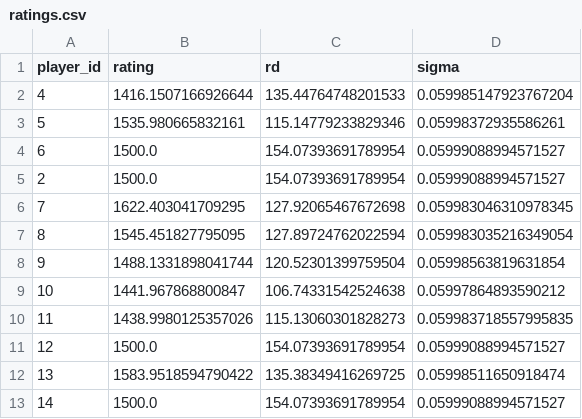
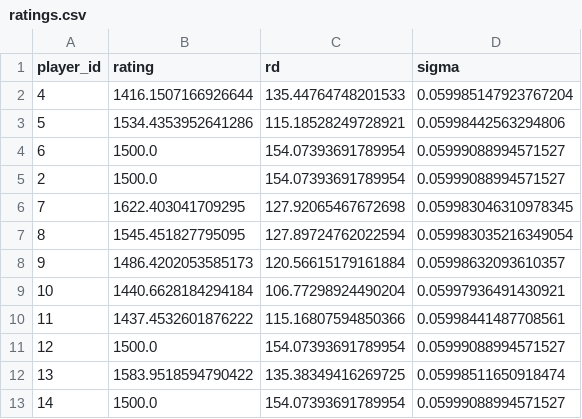
Before and after one commit to DANeoDev/RB48Glicko, a CSV file: data/ratings.csv, drawn as a sheet; only a part is shown; the diff covers the shown part only.

```diff
--- a/data/ratings.csv
+++ b/data/ratings.csv
@@ -2,3 +2,3 @@ player_id,rating,rd,sigma
 4,1416.1507166926644,135.44764748201533,0.059985147923767204
-5,1535.980665832161,115.14779233829346,0.05998372935586261
+5,1534.4353952641286,115.18528249728921,0.05998442563294806
 6,1500.0,154.07393691789954,0.05999088994571527
@@ -7,5 +7,5 @@ player_id,rating,rd,sigma
 8,1545.451827795095,127.89724762022594,0.059983035216349054
-9,1488.1331898041744,120.52301399759504,0.05998563819631854
-10,1441.967868800847,106.74331542524638,0.05997864893590212
-11,1438.9980125357026,115.13060301828273,0.059983718557995835
+9,1486.4202053585173,120.56615179161884,0.05998632093610357
+10,1440.6628184294184,106.77298924490204,0.05997936491430921
+11,1437.4532601876222,115.16807594850366,0.05998441487708561
 12,1500.0,154.07393691789954,0.05999088994571527
```
Also changed, not shown: 30 edited cells elsewhere in this file, data/matchhistory.csv, data/players.csv, 5 other files.
